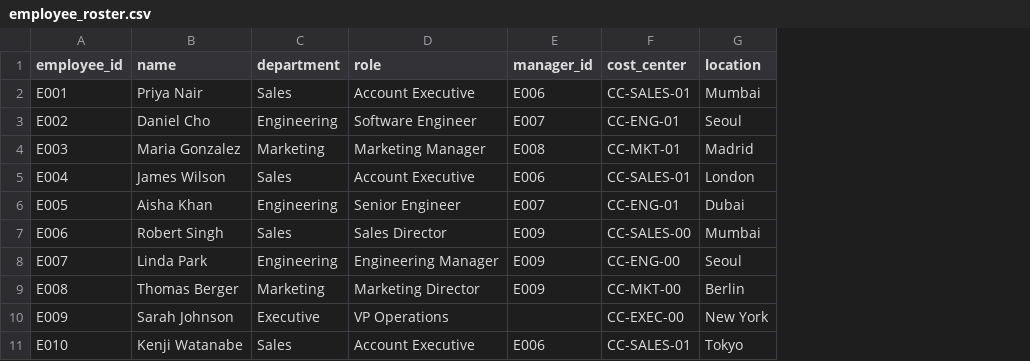
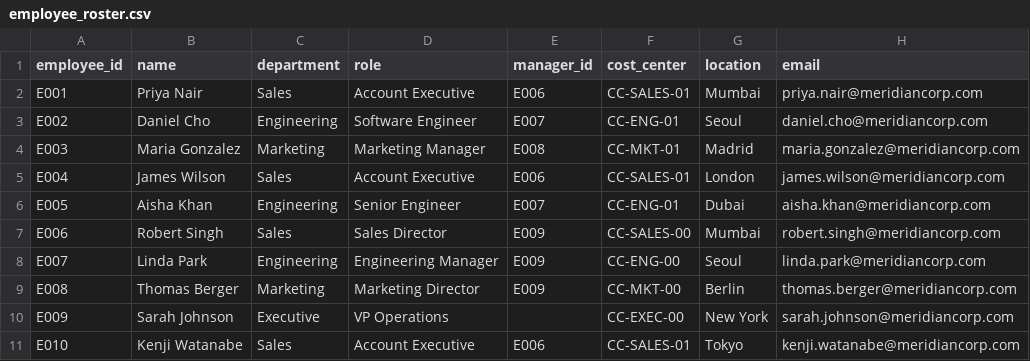
Before and after one commit to sparshsinha-creator/AI-Driven-Expense-Reimbursement-Automation, a CSV file: data/employee_roster.csv, drawn as a sheet; the diff names each change by its address in the sheet, - before the commit and + after, or states it on an @@ line.

Commit message:
Add employee official email addresses to employee_roster.csv

```diff
--- a/data/employee_roster.csv
+++ b/data/employee_roster.csv
+column H (email), rows 2-11: priya.nair@meridiancorp.com | daniel.cho@meridiancorp.com | maria.gonzalez@meridiancorp.com | james.wilson@meridiancorp.com | aisha.khan@meridiancorp.com | robert.singh@meridiancorp.com | linda.park@meridiancorp.com | thomas.berger@meridiancorp.com | sarah.johnson@meridiancorp.com | kenji.watanabe@meridiancorp.com
```
